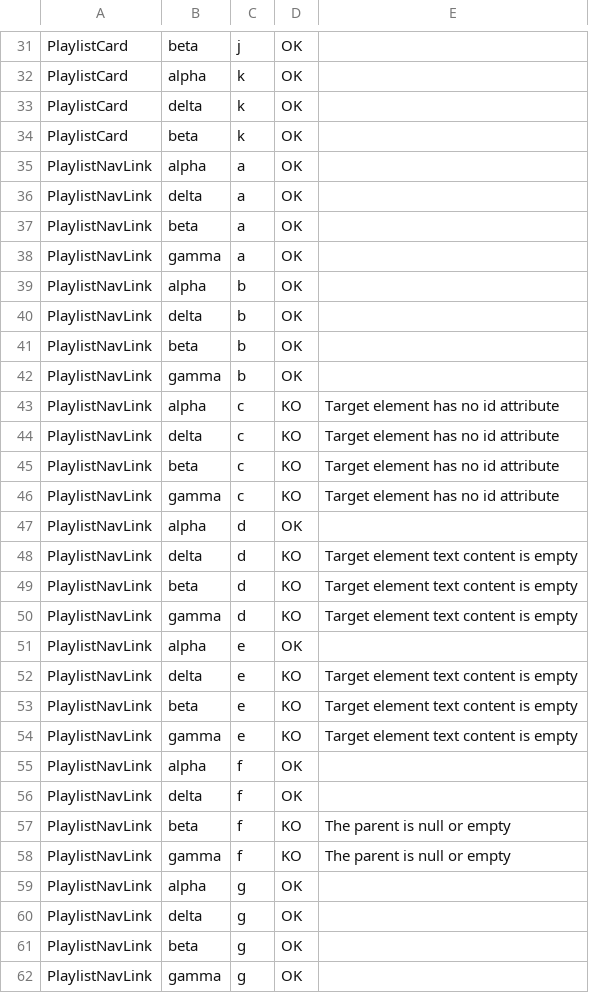
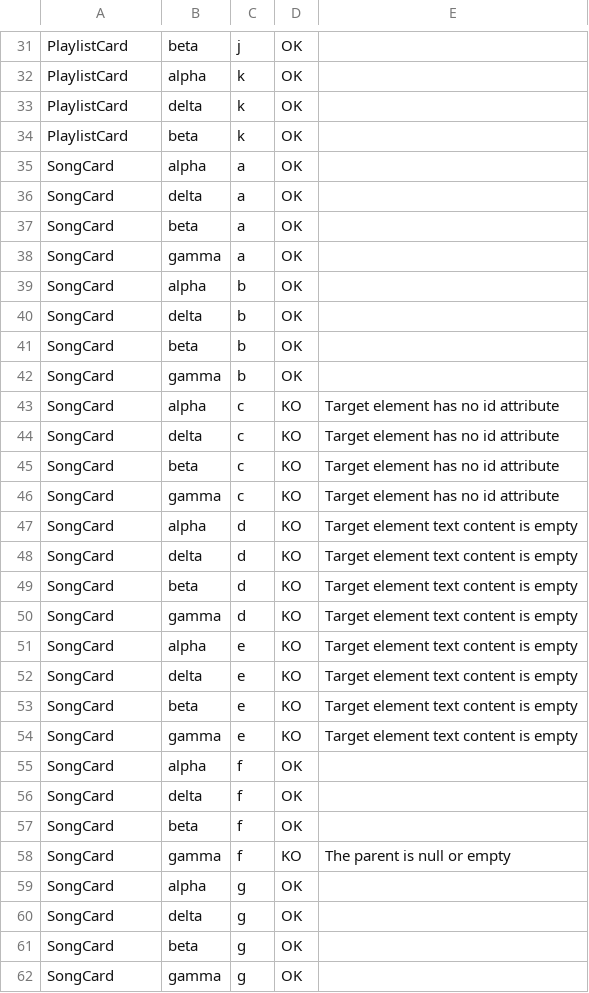
Before and after one commit to sim-liberti/Automatic-Angular-E2E-Testing-Suite, a CSV file: output/mutations/mutations.csv, drawn as a sheet; only a part is shown, gaps mark what is left out; the diff covers the shown part only.

```diff
--- a/output/mutations/mutations.csv
+++ b/output/mutations/mutations.csv
@@ -34,29 +34,29 @@ PlaylistCard,delta,k,OK,
 PlaylistCard,beta,k,OK,
-PlaylistNavLink,alpha,a,OK,
-PlaylistNavLink,delta,a,OK,
-PlaylistNavLink,beta,a,OK,
-PlaylistNavLink,gamma,a,OK,
-PlaylistNavLink,alpha,b,OK,
-PlaylistNavLink,delta,b,OK,
-PlaylistNavLink,beta,b,OK,
-PlaylistNavLink,gamma,b,OK,
-PlaylistNavLink,alpha,c,KO,Target element has no id attribute
-PlaylistNavLink,delta,c,KO,Target element has no id attribute
-PlaylistNavLink,beta,c,KO,Target element has no id attribute
-PlaylistNavLink,gamma,c,KO,Target element has no id attribute
-PlaylistNavLink,alpha,d,OK,
-PlaylistNavLink,delta,d,KO,Target element text content is empty
-PlaylistNavLink,beta,d,KO,Target element text content is empty
-PlaylistNavLink,gamma,d,KO,Target element text content is empty
-PlaylistNavLink,alpha,e,OK,
-PlaylistNavLink,delta,e,KO,Target element text content is empty
-PlaylistNavLink,beta,e,KO,Target element text content is empty
-PlaylistNavLink,gamma,e,KO,Target element text content is empty
-PlaylistNavLink,alpha,f,OK,
-PlaylistNavLink,delta,f,OK,
-PlaylistNavLink,beta,f,KO,The parent is null or empty
-PlaylistNavLink,gamma,f,KO,The parent is null or empty
-PlaylistNavLink,alpha,g,OK,
-PlaylistNavLink,delta,g,OK,
-PlaylistNavLink,beta,g,OK,
-PlaylistNavLink,gamma,g,OK,
+SongCard,alpha,a,OK,
+SongCard,delta,a,OK,
+SongCard,beta,a,OK,
+SongCard,gamma,a,OK,
+SongCard,alpha,b,OK,
+SongCard,delta,b,OK,
+SongCard,beta,b,OK,
+SongCard,gamma,b,OK,
+SongCard,alpha,c,KO,Target element has no id attribute
+SongCard,delta,c,KO,Target element has no id attribute
+SongCard,beta,c,KO,Target element has no id attribute
+SongCard,gamma,c,KO,Target element has no id attribute
+SongCard,alpha,d,KO,Target element text content is empty
+SongCard,delta,d,KO,Target element text content is empty
+SongCard,beta,d,KO,Target element text content is empty
+SongCard,gamma,d,KO,Target element text content is empty
+SongCard,alpha,e,KO,Target element text content is empty
+SongCard,delta,e,KO,Target element text content is empty
+SongCard,beta,e,KO,Target element text content is empty
+SongCard,gamma,e,KO,Target element text content is empty
+SongCard,alpha,f,OK,
+SongCard,delta,f,OK,
+SongCard,beta,f,OK,
+SongCard,gamma,f,KO,The parent is null or empty
+SongCard,alpha,g,OK,
+SongCard,delta,g,OK,
+SongCard,beta,g,OK,
+SongCard,gamma,g,OK,
```
Also changed, not shown: 33 added rows and 16 edited cells elsewhere in this file, 15 other files.
